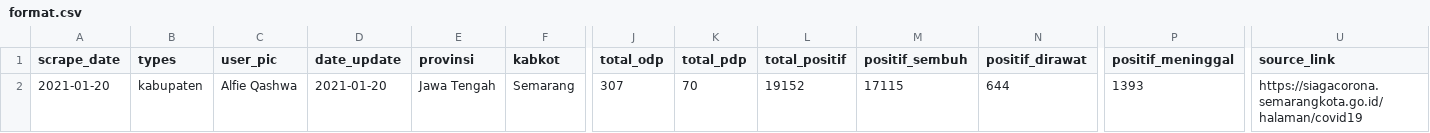
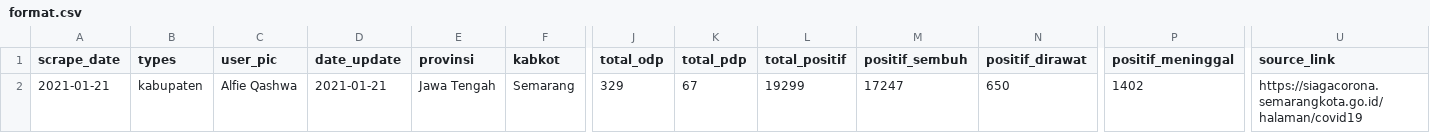
Before and after one commit to alfieqashwa/kominfo-pedulilindungi, a CSV file: JAWA_TENGAH/semarang/new/format.csv, drawn as a sheet; only a part is shown, gaps mark what is left out; removed rows and columns are numbered as before the commit, all else as after; rows hold the shown columns only; the diff names each change by its address in the sheet, - before the commit and + after, or states it on an @@ line.

```diff
--- a/JAWA_TENGAH/semarang/new/format.csv
+++ b/JAWA_TENGAH/semarang/new/format.csv
-row 2: 2021-01-20 | kabupaten | Alfie Qashwa | 2021-01-20 | Jawa Tengah | Semarang | 307 | 70 | 19152 | 17115 | 644 | 1393 | https://siagacorona.semarangkota.go.id/halaman/covid19
+row 2: 2021-01-21 | kabupaten | Alfie Qashwa | 2021-01-21 | Jawa Tengah | Semarang | 329 | 67 | 19299 | 17247 | 650 | 1402 | https://siagacorona.semarangkota.go.id/halaman/covid19
```
Also changed, not shown: JAWA_TENGAH/klaten/new/format.csv, JAWA_TENGAH/purbalingga/new/format.csv, 3 other files.
